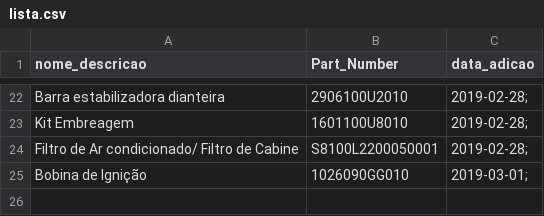
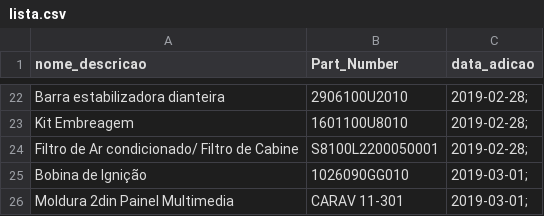
Before and after one commit to koga021/jacj5, a CSV file: lista.csv, drawn as a sheet; only a part is shown, gaps mark what is left out; the diff names each change by its address in the sheet, - before the commit and + after, or states it on an @@ line.

Commit message:
Atualizando
Adicionando Moldura do Jac J5

```diff
--- a/lista.csv
+++ b/lista.csv
+row 26: Moldura 2din Painel Multimedia | CARAV 11-301 | 2019-03-01;
```
